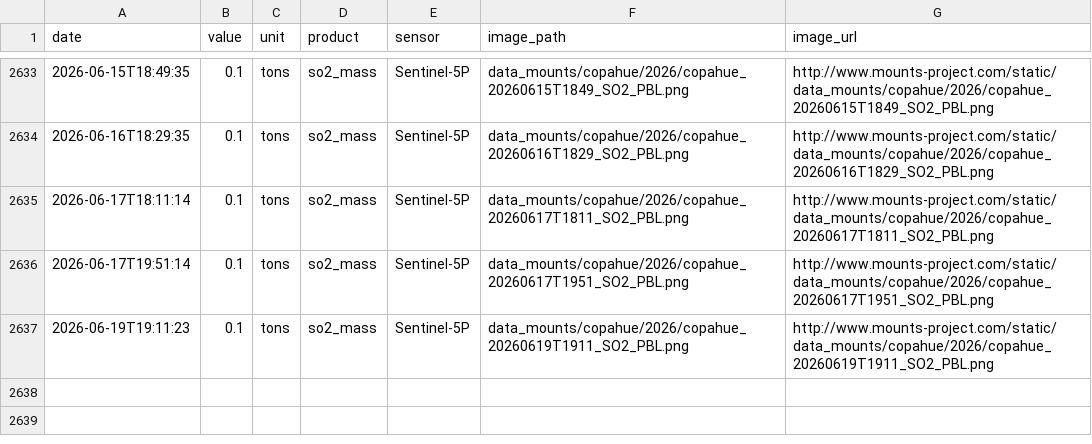
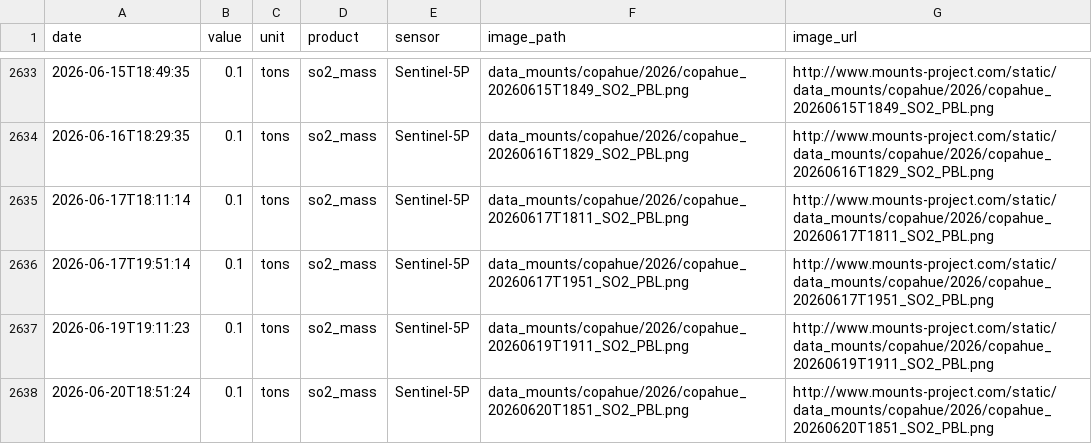
Before and after one commit to MendozaVolcanic/MOUNTS-Chile, a CSV file: csv/copahue_so2_mass.csv, drawn as a sheet; only a part is shown, gaps mark what is left out; the diff names each change by its address in the sheet, - before the commit and + after, or states it on an @@ line.

```diff
--- a/csv/copahue_so2_mass.csv
+++ b/csv/copahue_so2_mass.csv
+row 2638: 2026-06-20T18:51:24 | 0.1 | tons | so2_mass | Sentinel-5P | data_mounts/copahue/2026/copahue_20260620T1851_SO2_PBL.png | http://www.mounts-project.com/static/data_mounts/copahue/2026/copahue_20260620T1851_SO2_PBL.png
```
Also changed, not shown: catalog.csv, csv/lascar_so2_mass.csv, 34 other files.
